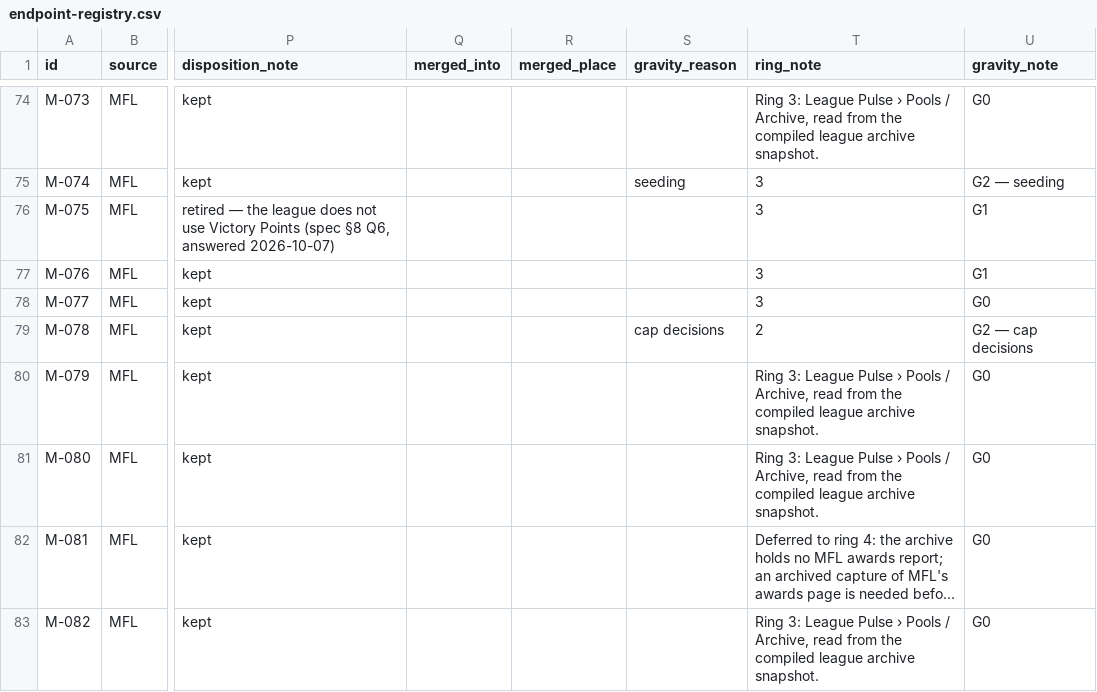
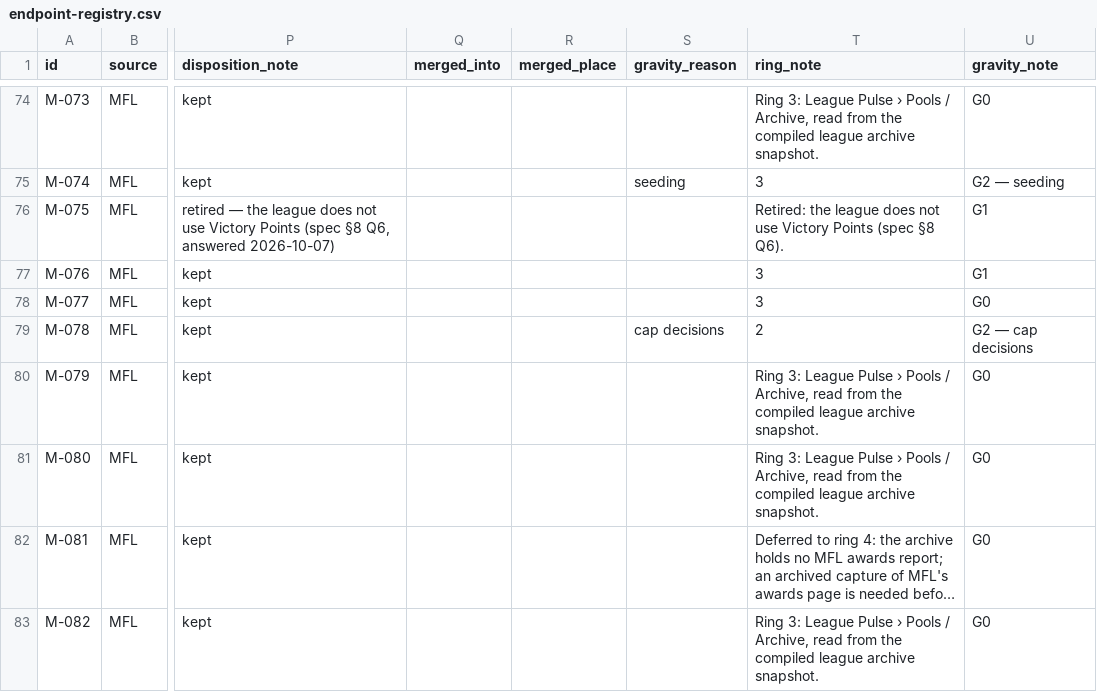
Before and after one commit to secureprospective/TheWarRoom, a CSV file: docs/ui/endpoint-registry.csv, drawn as a sheet; only a part is shown, gaps mark what is left out; long unchanged cells end in …; the diff covers the shown part only; the diff names each change by its address in the sheet, - before the commit and + after, or states it on an @@ line.

```diff
--- a/docs/ui/endpoint-registry.csv
+++ b/docs/ui/endpoint-registry.csv
-T76 (ring_note): 3
+T76 (ring_note): Retired: the league does not use Victory Points (spec §8 Q6).
```
Also changed, not shown: 4 edited cells elsewhere in this file, 15 other files.
